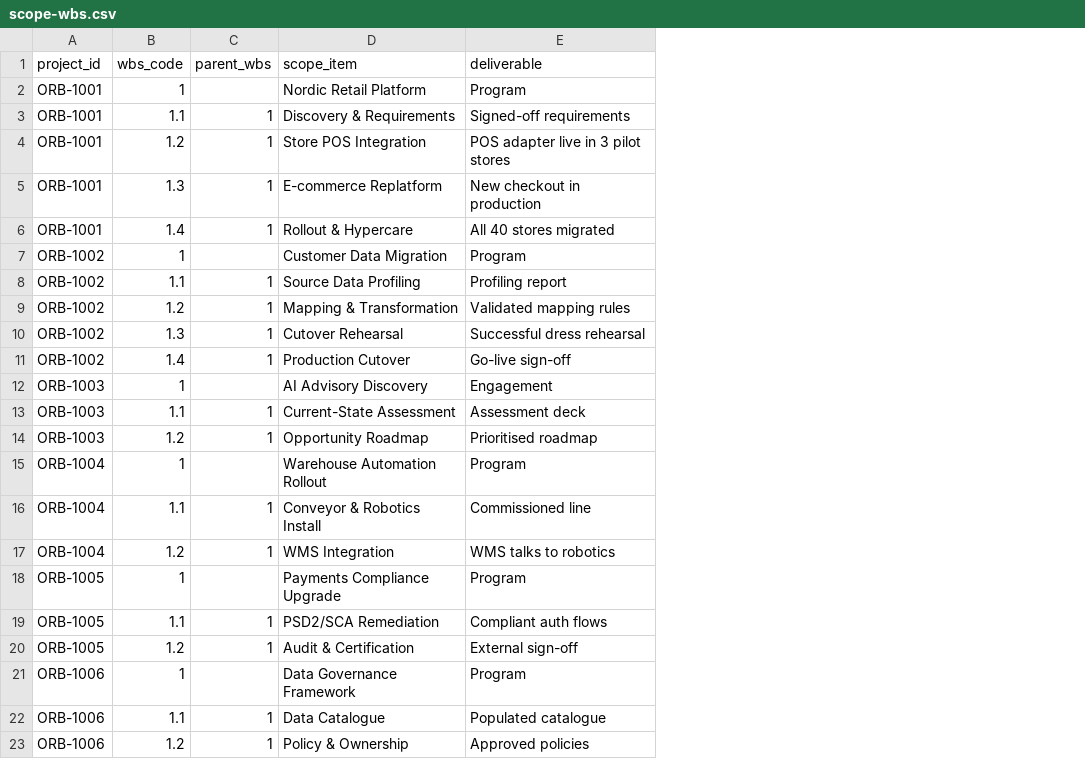
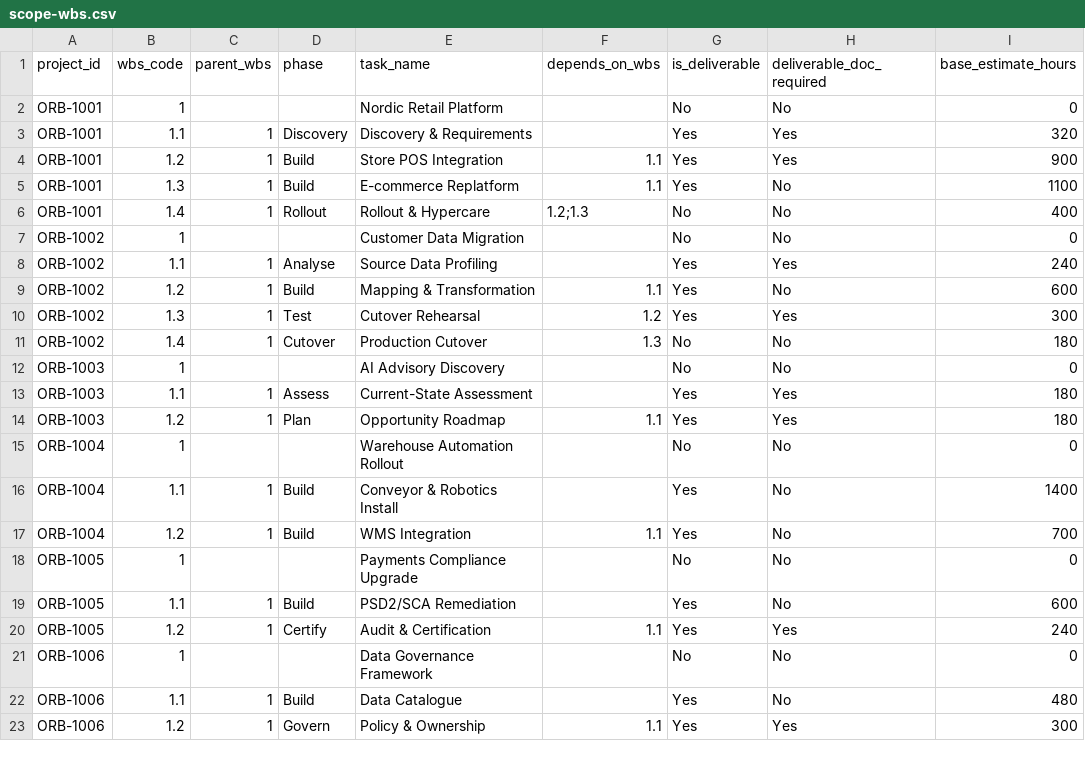
Before and after one commit to Orient-Software-Development/ai-pmo-insight, a CSV file: docs/samples/scope-wbs.csv, drawn as a sheet; only a part is shown; removed rows and columns are numbered as before the commit, all else as after; the diff names each change by its address in the sheet, - before the commit and + after, or states it on an @@ line.

```diff
--- a/docs/samples/scope-wbs.csv
+++ b/docs/samples/scope-wbs.csv
+column D (phase), rows 3-23: Discovery | Build | Build | Rollout |  | Analyse | Build | Test | Cutover |  | Assess | Plan |  | Build | Build |  | Build | Certify |  | Build | Govern
-column E (deliverable), rows 2-23: Program | Signed-off requirements | POS adapter live in 3 pilot stores | New checkout in production | All 40 stores migrated | Program | Profiling report | Validated mapping rules | Successful dress rehearsal | Go-live sign-off | Engagement | Assessment deck | Prioritised roadmap | Program | Commissioned line | WMS talks to robotics | Program | Compliant auth flows | External sign-off | Program | Populated catalogue | Approved policies
+column F (depends_on_wbs), rows 4-23: 1.1 | 1.1 | 1.2;1.3 |  |  | 1.1 | 1.2 | 1.3 |  |  | 1.1 |  |  | 1.1 |  |  | 1.1 |  |  | 1.1
+column G (is_deliverable), rows 2-23: No | Yes | Yes | Yes | No | No | Yes | Yes | Yes | No | No | Yes | Yes | No | Yes | Yes | No | Yes | Yes | No | Yes | Yes
+column H (deliverable_doc_required), rows 2-23: No | Yes | Yes | No | No | No | Yes | No | Yes | No | No | Yes | Yes | No | No | No | No | No | Yes | No | No | Yes
+column I (base_estimate_hours), rows 2-23: 0 | 320 | 900 | 1100 | 400 | 0 | 240 | 600 | 300 | 180 | 0 | 180 | 180 | 0 | 1400 | 700 | 0 | 600 | 240 | 0 | 480 | 300
-E1: scope_item
+E1: task_name
```
Also changed, not shown: docs/samples/projects.csv, docs/samples/resources.csv, 12 other files.
